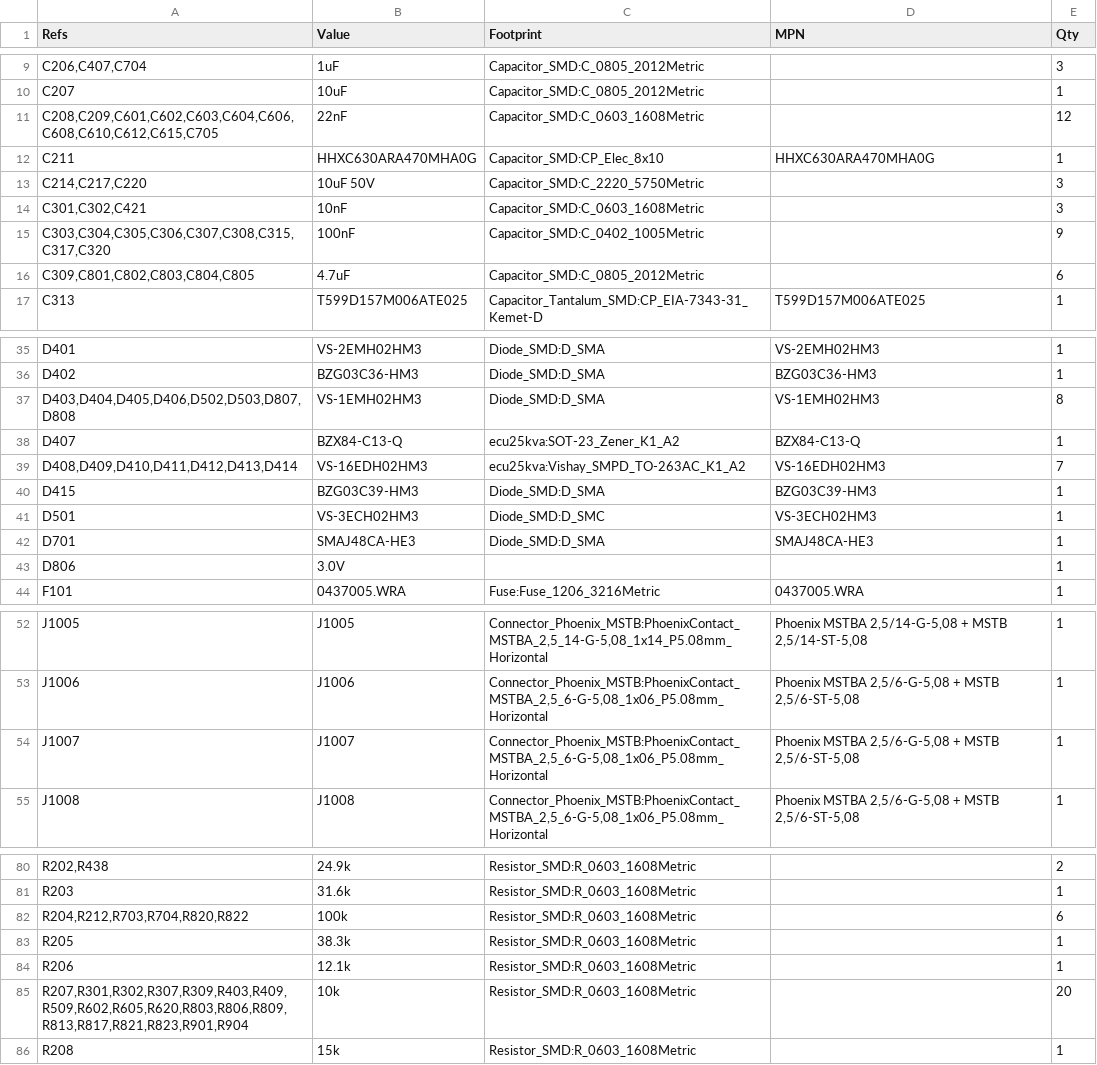
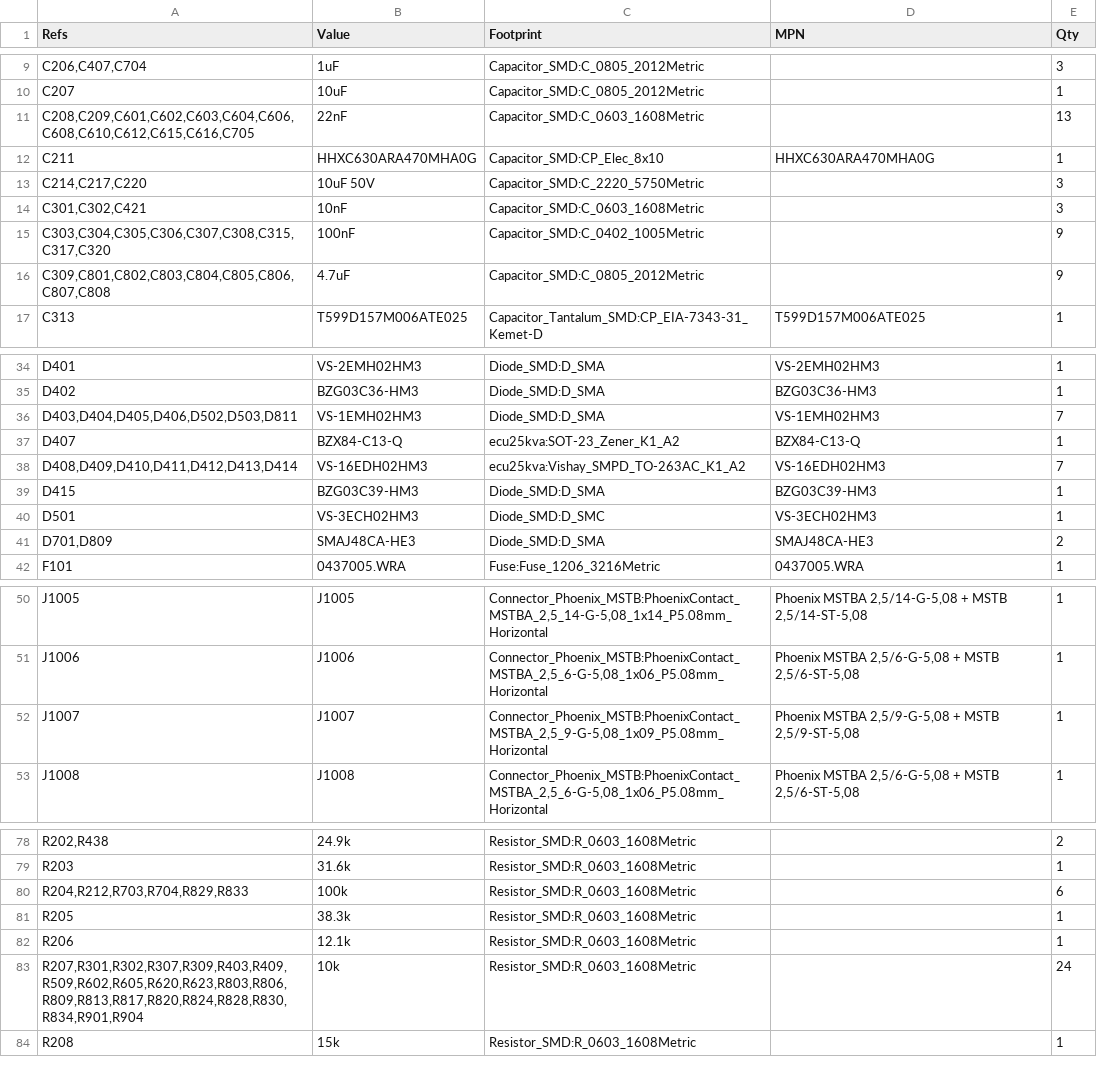
Before and after one commit to mohan4220/ecu25kva, a CSV file: prototype/fab/bom.csv, drawn as a sheet; only a part is shown, gaps mark what is left out; the diff covers the shown part only.

```diff
--- a/prototype/fab/bom.csv
+++ b/prototype/fab/bom.csv
@@ -10,3 +10,3 @@
 "C207","10uF","Capacitor_SMD:C_0805_2012Metric","","1"
-"C208,C209,C601,C602,C603,C604,C606,C608,C610,C612,C615,C705","22nF","Capacitor_SMD:C_0603_1608Metric","","12"
+"C208,C209,C601,C602,C603,C604,C606,C608,C610,C612,C615,C616,C705","22nF","Capacitor_SMD:C_0603_1608Metric","","13"
 "C211","HHXC630ARA470MHA0G","Capacitor_SMD:CP_Elec_8x10","HHXC630ARA470MHA0G","1"
@@ -15,3 +15,3 @@
 "C303,C304,C305,C306,C307,C308,C315,C317,C320","100nF","Capacitor_SMD:C_0402_1005Metric","","9"
-"C309,C801,C802,C803,C804,C805","4.7uF","Capacitor_SMD:C_0805_2012Metric","","6"
+"C309,C801,C802,C803,C804,C805,C806,C807,C808","4.7uF","Capacitor_SMD:C_0805_2012Metric","","9"
 "C313","T599D157M006ATE025","Capacitor_Tantalum_SMD:CP_EIA-7343-31_Kemet-D","T599D157M006ATE025","1"
@@ -36,3 +35,3 @@
 "D402","BZG03C36-HM3","Diode_SMD:D_SMA","BZG03C36-HM3","1"
-"D403,D404,D405,D406,D502,D503,D807,D808","VS-1EMH02HM3","Diode_SMD:D_SMA","VS-1EMH02HM3","8"
+"D403,D404,D405,D406,D502,D503,D811","VS-1EMH02HM3","Diode_SMD:D_SMA","VS-1EMH02HM3","7"
 "D407","BZX84-C13-Q","ecu25kva:SOT-23_Zener_K1_A2","BZX84-C13-Q","1"
@@ -41,4 +40,3 @@
 "D501","VS-3ECH02HM3","Diode_SMD:D_SMC","VS-3ECH02HM3","1"
-"D701","SMAJ48CA-HE3","Diode_SMD:D_SMA","SMAJ48CA-HE3","1"
-"D806","3.0V","","","1"
+"D701,D809","SMAJ48CA-HE3","Diode_SMD:D_SMA","SMAJ48CA-HE3","2"
 "F101","0437005.WRA","Fuse:Fuse_1206_3216Metric","0437005.WRA","1"
@@ -53,3 +51,3 @@
 "J1006","J1006","Connector_Phoenix_MSTB:PhoenixContact_MSTBA_2,5_6-G-5,08_1x06_P5.08mm_Horizontal","Phoenix MSTBA 2,5/6-G-5,08 + MSTB 2,5/6-ST-5,08","1"
-"J1007","J1007","Connector_Phoenix_MSTB:PhoenixContact_MSTBA_2,5_6-G-5,08_1x06_P5.08mm_Horizontal","Phoenix MSTBA 2,5/6-G-5,08 + MSTB 2,5/6-ST-5,08","1"
+"J1007","J1007","Connector_Phoenix_MSTB:PhoenixContact_MSTBA_2,5_9-G-5,08_1x09_P5.08mm_Horizontal","Phoenix MSTBA 2,5/9-G-5,08 + MSTB 2,5/9-ST-5,08","1"
 "J1008","J1008","Connector_Phoenix_MSTB:PhoenixContact_MSTBA_2,5_6-G-5,08_1x06_P5.08mm_Horizontal","Phoenix MSTBA 2,5/6-G-5,08 + MSTB 2,5/6-ST-5,08","1"
@@ -81,6 +79,6 @@
 "R203","31.6k","Resistor_SMD:R_0603_1608Metric","","1"
-"R204,R212,R703,R704,R820,R822","100k","Resistor_SMD:R_0603_1608Metric","","6"
+"R204,R212,R703,R704,R829,R833","100k","Resistor_SMD:R_0603_1608Metric","","6"
 "R205","38.3k","Resistor_SMD:R_0603_1608Metric","","1"
 "R206","12.1k","Resistor_SMD:R_0603_1608Metric","","1"
-"R207,R301,R302,R307,R309,R403,R409,R509,R602,R605,R620,R803,R806,R809,R813,R817,R821,R823,R901,R904","10k","Resistor_SMD:R_0603_1608Metric","","20"
+"R207,R301,R302,R307,R309,R403,R409,R509,R602,R605,R620,R623,R803,R806,R809,R813,R817,R820,R824,R828,R830,R834,R901,R904","10k","Resistor_SMD:R_0603_1608Metric","","24"
 "R208","15k","Resistor_SMD:R_0603_1608Metric","","1"
```
Also changed, not shown: 1 added row, 1 removed row and 19 edited cells elsewhere in this file, prototype/fab/positions.csv, 28 other files.
